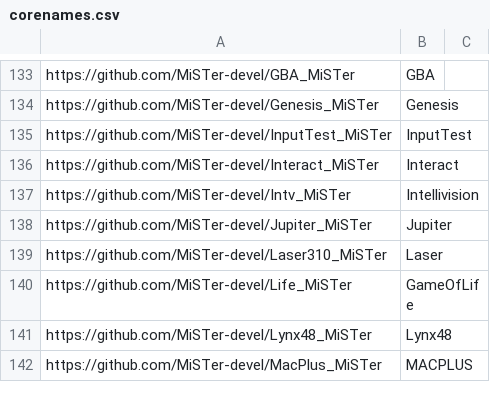
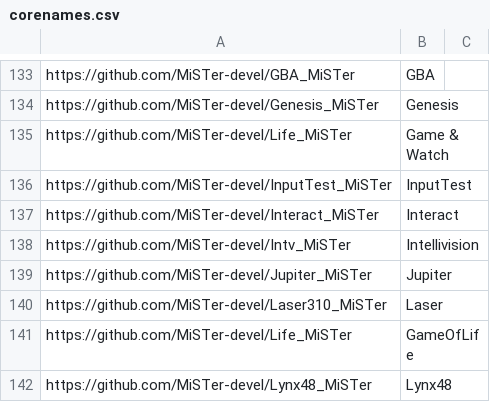
Before and after one commit to MiSTer-devel/MkDocs_MiSTer, a CSV file: docs/developer/corenames.csv, drawn as a sheet; only a part is shown, gaps mark what is left out; the shorter side is filled out with more unchanged rows.

Commit message:
Add Game & Watch core to corenames

```diff
--- a/docs/developer/corenames.csv
+++ b/docs/developer/corenames.csv
@@ -134,2 +134,3 @@ https://github.com/MiSTer-devel/GBA_MiSTer,GBA,
 https://github.com/MiSTer-devel/Genesis_MiSTer,Genesis,
+https://github.com/MiSTer-devel/Life_MiSTer,Game & Watch,
 https://github.com/MiSTer-devel/InputTest_MiSTer,InputTest,
```
Also changed, not shown: 1 other file.
